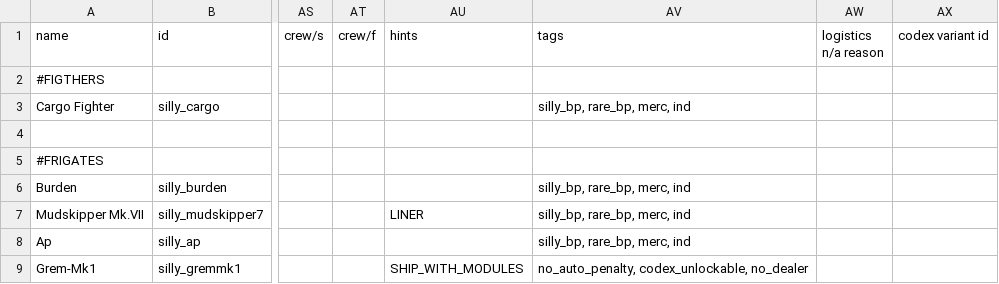
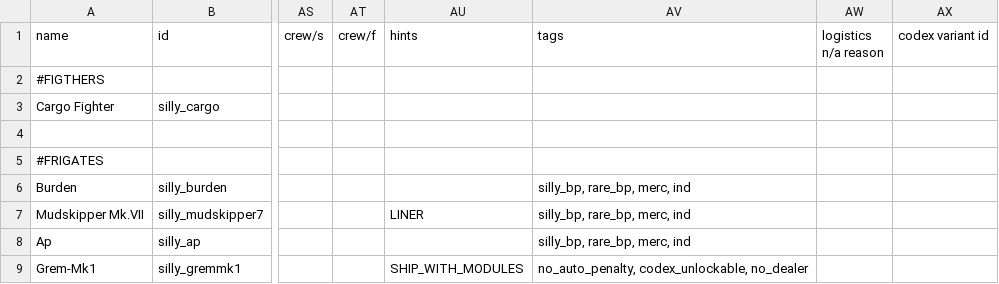
Before and after one commit to a-naranja/Silly-Mod, a CSV file: data/hulls/ship_data.csv, drawn as a sheet; only a part is shown, gaps mark what is left out; the diff names each change by its address in the sheet, - before the commit and + after, or states it on an @@ line.

```diff
--- a/data/hulls/ship_data.csv
+++ b/data/hulls/ship_data.csv
-AV3 (tags): silly_bp, rare_bp, merc, ind
+AV3 (tags): (empty)
```
Also changed, not shown: 3 other files.
